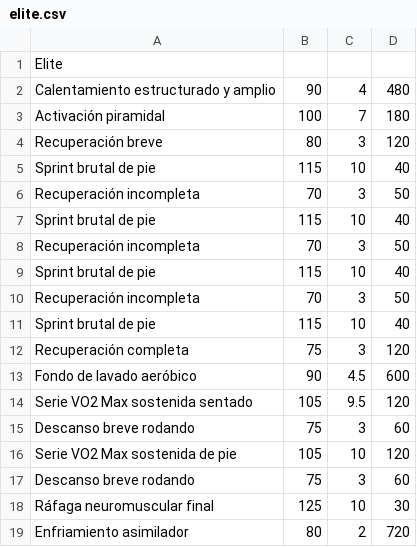
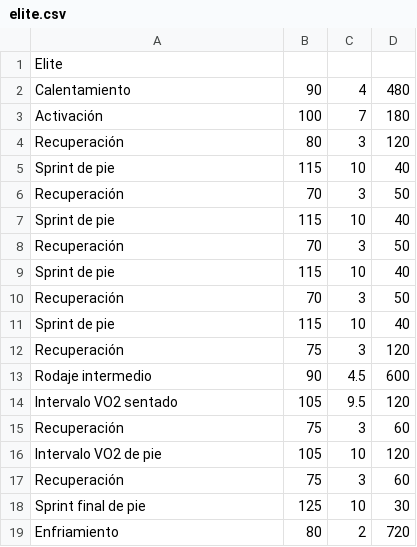
Before and after one commit to yeriel/paincave, a CSV file: planes/hiit_spinning/elite.csv, drawn as a sheet.

```diff
--- a/planes/hiit_spinning/elite.csv
+++ b/planes/hiit_spinning/elite.csv
@@ -1,19 +1,19 @@
 Elite
-Calentamiento estructurado y amplio, 90, 4, 480
-Activación piramidal, 100, 7, 180
-Recuperación breve, 80, 3, 120
-Sprint brutal de pie, 115, 10, 40
-Recuperación incompleta, 70, 3, 50
-Sprint brutal de pie, 115, 10, 40
-Recuperación incompleta, 70, 3, 50
-Sprint brutal de pie, 115, 10, 40
-Recuperación incompleta, 70, 3, 50
-Sprint brutal de pie, 115, 10, 40
-Recuperación completa, 75, 3, 120
-Fondo de lavado aeróbico, 90, 4.5, 600
-Serie VO2 Max sostenida sentado, 105, 9.5, 120
-Descanso breve rodando, 75, 3, 60
-Serie VO2 Max sostenida de pie, 105, 10, 120
-Descanso breve rodando, 75, 3, 60
-Ráfaga neuromuscular final, 125, 10, 30
-Enfriamiento asimilador, 80, 2, 720
+Calentamiento, 90, 4, 480
+Activación, 100, 7, 180
+Recuperación, 80, 3, 120
+Sprint de pie, 115, 10, 40
+Recuperación, 70, 3, 50
+Sprint de pie, 115, 10, 40
+Recuperación, 70, 3, 50
+Sprint de pie, 115, 10, 40
+Recuperación, 70, 3, 50
+Sprint de pie, 115, 10, 40
+Recuperación, 75, 3, 120
+Rodaje intermedio, 90, 4.5, 600
+Intervalo VO2 sentado, 105, 9.5, 120
+Recuperación, 75, 3, 60
+Intervalo VO2 de pie, 105, 10, 120
+Recuperación, 75, 3, 60
+Sprint final de pie, 125, 10, 30
+Enfriamiento, 80, 2, 720
```
Also changed, not shown: planes/agilidad_cadencia/amateur.csv, planes/escalada_fuerza/amateur.csv, 29 other files.
